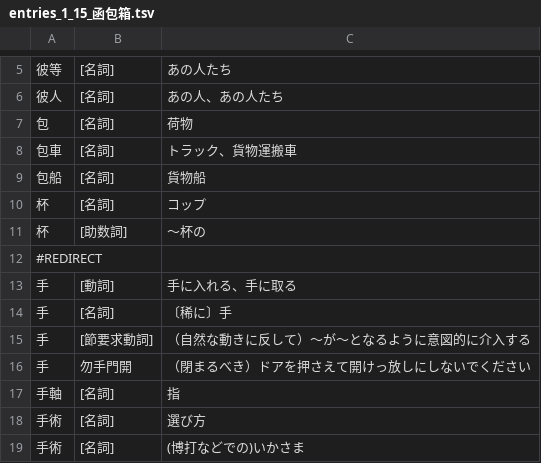
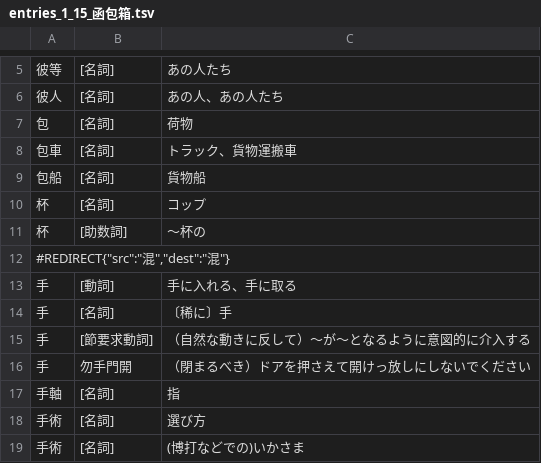
Before and after one commit to yasusho/linzklar_and_pmcp_paper_dictionary, a TSV file: entries_1_15_函包箱.tsv, drawn as a sheet; only a part is shown, gaps mark what is left out.

Commit message:
Implement the redirection directive

```diff
--- a/entries_1_15_函包箱.tsv
+++ b/entries_1_15_函包箱.tsv
@@ -11,3 +11,3 @@
 杯	[助数詞]	～杯の
-#REDIRECT		
+#REDIRECT{"src":"混","dest":"混"}		
 手	[動詞]	手に入れる、手に取る
```
Also changed, not shown: 2 other files.
